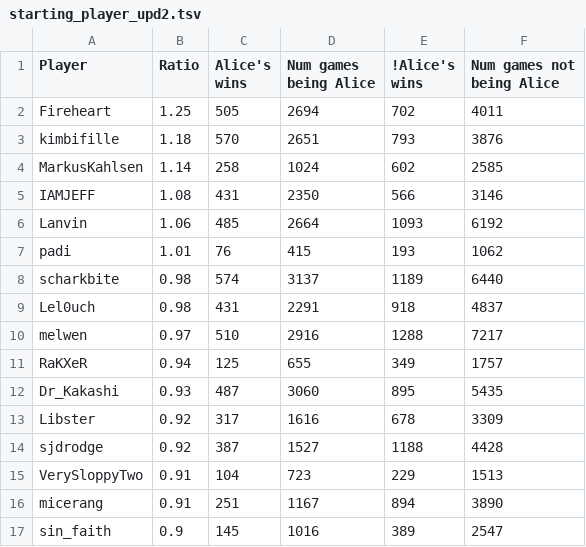
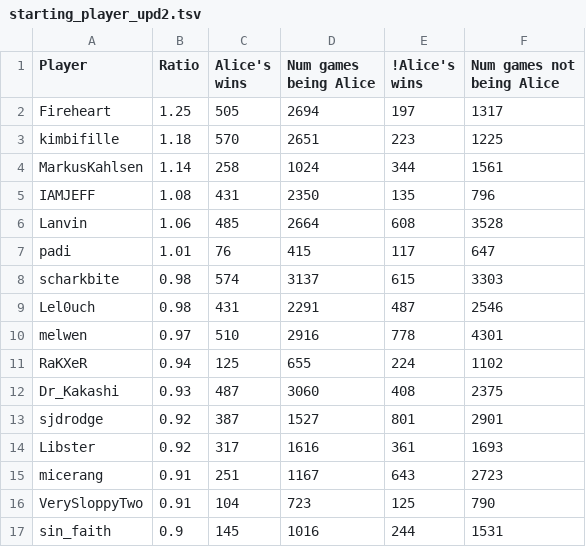
Before and after one commit to Aigul9/hanabi-stats, a TSV file: output/winrate/alice/starting_player_upd2.tsv, drawn as a sheet; only a part is shown; the diff covers the shown part only.

```diff
--- a/output/winrate/alice/starting_player_upd2.tsv
+++ b/output/winrate/alice/starting_player_upd2.tsv
@@ -1,17 +1,17 @@
 Player	Ratio	Alice's wins	Num games being Alice	!Alice's wins	Num games not being Alice
-Fireheart	1.25	505	2694	702	4011
-kimbifille	1.18	570	2651	793	3876
-MarkusKahlsen	1.14	258	1024	602	2585
-IAMJEFF	1.08	431	2350	566	3146
-Lanvin	1.06	485	2664	1093	6192
-padi	1.01	76	415	193	1062
-scharkbite	0.98	574	3137	1189	6440
-Lel0uch	0.98	431	2291	918	4837
-melwen	0.97	510	2916	1288	7217
-RaKXeR	0.94	125	655	349	1757
-Dr_Kakashi	0.93	487	3060	895	5435
-Libster	0.92	317	1616	678	3309
-sjdrodge	0.92	387	1527	1188	4428
-VerySloppyTwo	0.91	104	723	229	1513
-micerang	0.91	251	1167	894	3890
-sin_faith	0.9	145	1016	389	2547
+Fireheart	1.25	505	2694	197	1317
+kimbifille	1.18	570	2651	223	1225
+MarkusKahlsen	1.14	258	1024	344	1561
+IAMJEFF	1.08	431	2350	135	796
+Lanvin	1.06	485	2664	608	3528
+padi	1.01	76	415	117	647
+scharkbite	0.98	574	3137	615	3303
+Lel0uch	0.98	431	2291	487	2546
+melwen	0.97	510	2916	778	4301
+RaKXeR	0.94	125	655	224	1102
+Dr_Kakashi	0.93	487	3060	408	2375
+sjdrodge	0.92	387	1527	801	2901
+Libster	0.92	317	1616	361	1693
+micerang	0.91	251	1167	643	2723
+VerySloppyTwo	0.91	104	723	125	790
+sin_faith	0.9	145	1016	244	1531
```
Also changed, not shown: 1 added row, 1 removed row and 24 edited cells elsewhere in this file, 1 other file.
